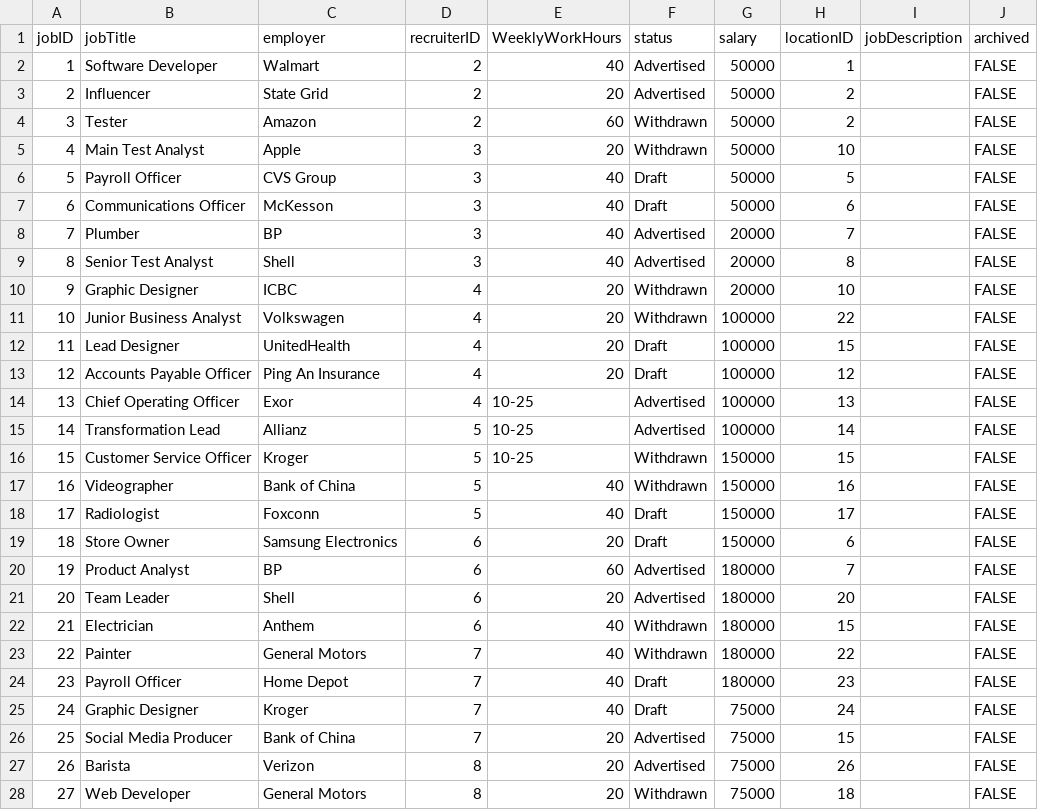
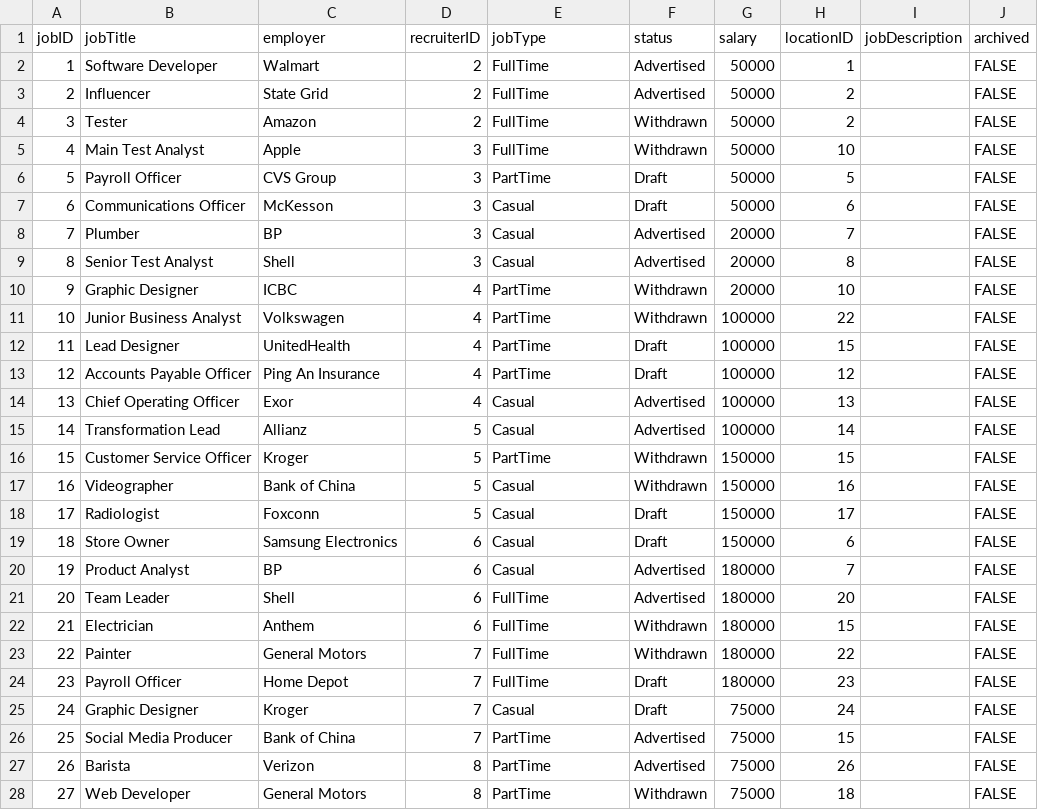
Before and after one commit to namyngu/JobSeekingSystem, a CSV file: JobPosting.csv, drawn as a sheet; only a part is shown; the diff covers the shown part only.

```diff
--- a/JobPosting.csv
+++ b/JobPosting.csv
@@ -1,28 +1,28 @@
-jobID,jobTitle,employer,recruiterID,WeeklyWorkHours,status,salary,locationID,jobDescription,archived
-1,Software Developer,Walmart,2,40,Advertised,50000,1,,FALSE
-2,Influencer,State Grid,2,20,Advertised,50000,2,,FALSE
-3,Tester,Amazon,2,60,Withdrawn,50000,2,,FALSE
-4,Main Test Analyst,Apple,3,20,Withdrawn,50000,10,,FALSE
-5,Payroll Officer,CVS Group,3,40,Draft,50000,5,,FALSE
-6,Communications Officer,McKesson,3,40,Draft,50000,6,,FALSE
-7,Plumber,BP,3,40,Advertised,20000,7,,FALSE
-8,Senior Test Analyst,Shell,3,40,Advertised,20000,8,,FALSE
-9,Graphic Designer,ICBC,4,20,Withdrawn,20000,10,,FALSE
-10,Junior Business Analyst,Volkswagen,4,20,Withdrawn,100000,22,,FALSE
-11,Lead Designer,UnitedHealth,4,20,Draft,100000,15,,FALSE
-12,Accounts Payable Officer,Ping An Insurance,4,20,Draft,100000,12,,FALSE
-13,Chief Operating Officer,Exor,4,10-25,Advertised,100000,13,,FALSE
-14,Transformation Lead,Allianz,5,10-25,Advertised,100000,14,,FALSE
-15,Customer Service Officer,Kroger,5,10-25,Withdrawn,150000,15,,FALSE
-16,Videographer,Bank of China,5,40,Withdrawn,150000,16,,FALSE
-17,Radiologist,Foxconn,5,40,Draft,150000,17,,FALSE
-18,Store Owner,Samsung Electronics,6,20,Draft,150000,6,,FALSE
-19,Product Analyst,BP,6,60,Advertised,180000,7,,FALSE
-20,Team Leader,Shell,6,20,Advertised,180000,20,,FALSE
-21,Electrician,Anthem,6,40,Withdrawn,180000,15,,FALSE
-22,Painter,General Motors,7,40,Withdrawn,180000,22,,FALSE
-23,Payroll Officer,Home Depot,7,40,Draft,180000,23,,FALSE
-24,Graphic Designer,Kroger,7,40,Draft,75000,24,,FALSE
-25,Social Media Producer,Bank of China,7,20,Advertised,75000,15,,FALSE
-26,Barista,Verizon,8,20,Advertised,75000,26,,FALSE
-27,Web Developer,General Motors,8,20,Withdrawn,75000,18,,FALSE
+jobID,jobTitle,employer,recruiterID,jobType,status,salary,locationID,jobDescription,archived
+1,Software Developer,Walmart,2,FullTime,Advertised,50000,1,,FALSE
+2,Influencer,State Grid,2,FullTime,Advertised,50000,2,,FALSE
+3,Tester,Amazon,2,FullTime,Withdrawn,50000,2,,FALSE
+4,Main Test Analyst,Apple,3,FullTime,Withdrawn,50000,10,,FALSE
+5,Payroll Officer,CVS Group,3,PartTime,Draft,50000,5,,FALSE
+6,Communications Officer,McKesson,3,Casual,Draft,50000,6,,FALSE
+7,Plumber,BP,3,Casual,Advertised,20000,7,,FALSE
+8,Senior Test Analyst,Shell,3,Casual,Advertised,20000,8,,FALSE
+9,Graphic Designer,ICBC,4,PartTime,Withdrawn,20000,10,,FALSE
+10,Junior Business Analyst,Volkswagen,4,PartTime,Withdrawn,100000,22,,FALSE
+11,Lead Designer,UnitedHealth,4,PartTime,Draft,100000,15,,FALSE
+12,Accounts Payable Officer,Ping An Insurance,4,PartTime,Draft,100000,12,,FALSE
+13,Chief Operating Officer,Exor,4,Casual,Advertised,100000,13,,FALSE
+14,Transformation Lead,Allianz,5,Casual,Advertised,100000,14,,FALSE
+15,Customer Service Officer,Kroger,5,PartTime,Withdrawn,150000,15,,FALSE
+16,Videographer,Bank of China,5,Casual,Withdrawn,150000,16,,FALSE
+17,Radiologist,Foxconn,5,Casual,Draft,150000,17,,FALSE
+18,Store Owner,Samsung Electronics,6,Casual,Draft,150000,6,,FALSE
+19,Product Analyst,BP,6,Casual,Advertised,180000,7,,FALSE
+20,Team Leader,Shell,6,FullTime,Advertised,180000,20,,FALSE
+21,Electrician,Anthem,6,FullTime,Withdrawn,180000,15,,FALSE
+22,Painter,General Motors,7,FullTime,Withdrawn,180000,22,,FALSE
+23,Payroll Officer,Home Depot,7,FullTime,Draft,180000,23,,FALSE
+24,Graphic Designer,Kroger,7,Casual,Draft,75000,24,,FALSE
+25,Social Media Producer,Bank of China,7,PartTime,Advertised,75000,15,,FALSE
+26,Barista,Verizon,8,PartTime,Advertised,75000,26,,FALSE
+27,Web Developer,General Motors,8,PartTime,Withdrawn,75000,18,,FALSE
```
Also changed, not shown: 2 edited cells elsewhere in this file, 1 other file.
